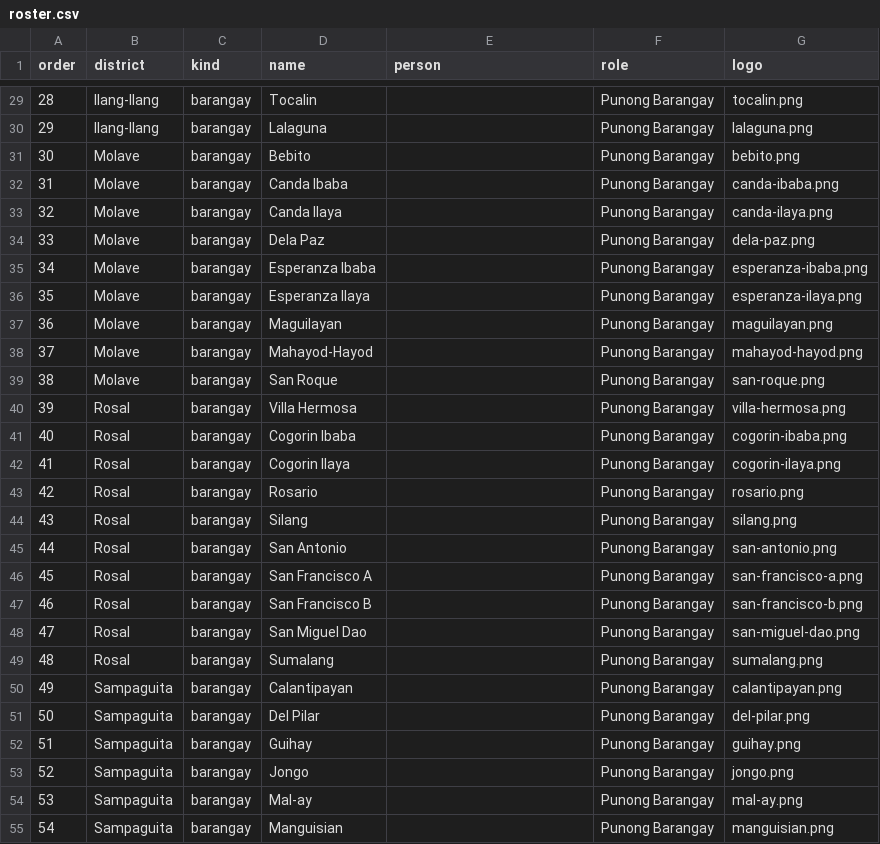
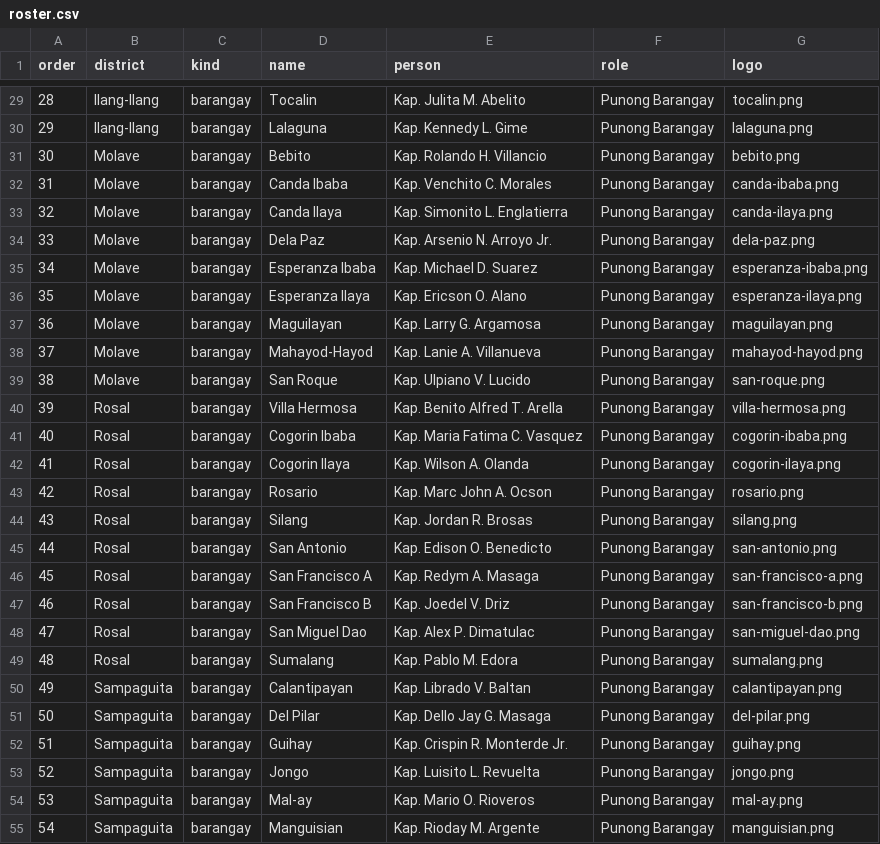
Before and after one commit to StanleyPangaruy/lopez-district-assembly, a CSV file: roster.csv, drawn as a sheet; only a part is shown, gaps mark what is left out; the diff covers the shown part only.

```diff
--- a/roster.csv
+++ b/roster.csv
@@ -29,27 +29,27 @@
-28,Ilang-Ilang,barangay,Tocalin,,Punong Barangay,tocalin.png
-29,Ilang-Ilang,barangay,Lalaguna,,Punong Barangay,lalaguna.png
-30,Molave,barangay,Bebito,,Punong Barangay,bebito.png
-31,Molave,barangay,Canda Ibaba,,Punong Barangay,canda-ibaba.png
-32,Molave,barangay,Canda Ilaya,,Punong Barangay,canda-ilaya.png
-33,Molave,barangay,Dela Paz,,Punong Barangay,dela-paz.png
-34,Molave,barangay,Esperanza Ibaba,,Punong Barangay,esperanza-ibaba.png
-35,Molave,barangay,Esperanza Ilaya,,Punong Barangay,esperanza-ilaya.png
-36,Molave,barangay,Maguilayan,,Punong Barangay,maguilayan.png
-37,Molave,barangay,Mahayod-Hayod,,Punong Barangay,mahayod-hayod.png
-38,Molave,barangay,San Roque,,Punong Barangay,san-roque.png
-39,Rosal,barangay,Villa Hermosa,,Punong Barangay,villa-hermosa.png
-40,Rosal,barangay,Cogorin Ibaba,,Punong Barangay,cogorin-ibaba.png
-41,Rosal,barangay,Cogorin Ilaya,,Punong Barangay,cogorin-ilaya.png
-42,Rosal,barangay,Rosario,,Punong Barangay,rosario.png
-43,Rosal,barangay,Silang,,Punong Barangay,silang.png
-44,Rosal,barangay,San Antonio,,Punong Barangay,san-antonio.png
-45,Rosal,barangay,San Francisco A,,Punong Barangay,san-francisco-a.png
-46,Rosal,barangay,San Francisco B,,Punong Barangay,san-francisco-b.png
-47,Rosal,barangay,San Miguel Dao,,Punong Barangay,san-miguel-dao.png
-48,Rosal,barangay,Sumalang,,Punong Barangay,sumalang.png
-49,Sampaguita,barangay,Calantipayan,,Punong Barangay,calantipayan.png
-50,Sampaguita,barangay,Del Pilar,,Punong Barangay,del-pilar.png
-51,Sampaguita,barangay,Guihay,,Punong Barangay,guihay.png
-52,Sampaguita,barangay,Jongo,,Punong Barangay,jongo.png
-53,Sampaguita,barangay,Mal-ay,,Punong Barangay,mal-ay.png
-54,Sampaguita,barangay,Manguisian,,Punong Barangay,manguisian.png
+28,Ilang-Ilang,barangay,Tocalin,Kap. Julita M. Abelito,Punong Barangay,tocalin.png
+29,Ilang-Ilang,barangay,Lalaguna,Kap. Kennedy L. Gime,Punong Barangay,lalaguna.png
+30,Molave,barangay,Bebito,Kap. Rolando H. Villancio,Punong Barangay,bebito.png
+31,Molave,barangay,Canda Ibaba,Kap. Venchito C. Morales,Punong Barangay,canda-ibaba.png
+32,Molave,barangay,Canda Ilaya,Kap. Simonito L. Englatierra,Punong Barangay,canda-ilaya.png
+33,Molave,barangay,Dela Paz,Kap. Arsenio N. Arroyo Jr.,Punong Barangay,dela-paz.png
+34,Molave,barangay,Esperanza Ibaba,Kap. Michael D. Suarez,Punong Barangay,esperanza-ibaba.png
+35,Molave,barangay,Esperanza Ilaya,Kap. Ericson O. Alano,Punong Barangay,esperanza-ilaya.png
+36,Molave,barangay,Maguilayan,Kap. Larry G. Argamosa,Punong Barangay,maguilayan.png
+37,Molave,barangay,Mahayod-Hayod,Kap. Lanie A. Villanueva,Punong Barangay,mahayod-hayod.png
+38,Molave,barangay,San Roque,Kap. Ulpiano V. Lucido,Punong Barangay,san-roque.png
+39,Rosal,barangay,Villa Hermosa,Kap. Benito Alfred T. Arella,Punong Barangay,villa-hermosa.png
+40,Rosal,barangay,Cogorin Ibaba,Kap. Maria Fatima C. Vasquez,Punong Barangay,cogorin-ibaba.png
+41,Rosal,barangay,Cogorin Ilaya,Kap. Wilson A. Olanda,Punong Barangay,cogorin-ilaya.png
+42,Rosal,barangay,Rosario,Kap. Marc John A. Ocson,Punong Barangay,rosario.png
+43,Rosal,barangay,Silang,Kap. Jordan R. Brosas,Punong Barangay,silang.png
+44,Rosal,barangay,San Antonio,Kap. Edison O. Benedicto,Punong Barangay,san-antonio.png
+45,Rosal,barangay,San Francisco A,Kap. Redym A. Masaga,Punong Barangay,san-francisco-a.png
+46,Rosal,barangay,San Francisco B,Kap. Joedel V. Driz,Punong Barangay,san-francisco-b.png
+47,Rosal,barangay,San Miguel Dao,Kap. Alex P. Dimatulac,Punong Barangay,san-miguel-dao.png
+48,Rosal,barangay,Sumalang,Kap. Pablo M. Edora,Punong Barangay,sumalang.png
+49,Sampaguita,barangay,Calantipayan,Kap. Librado V. Baltan,Punong Barangay,calantipayan.png
+50,Sampaguita,barangay,Del Pilar,Kap. Dello Jay G. Masaga,Punong Barangay,del-pilar.png
+51,Sampaguita,barangay,Guihay,Kap. Crispin R. Monterde Jr.,Punong Barangay,guihay.png
+52,Sampaguita,barangay,Jongo,Kap. Luisito L. Revuelta,Punong Barangay,jongo.png
+53,Sampaguita,barangay,Mal-ay,Kap. Mario O. Rioveros,Punong Barangay,mal-ay.png
+54,Sampaguita,barangay,Manguisian,Kap. Rioday M. Argente,Punong Barangay,manguisian.png
```
Also changed, not shown: 68 edited cells elsewhere in this file, 1 other file.
